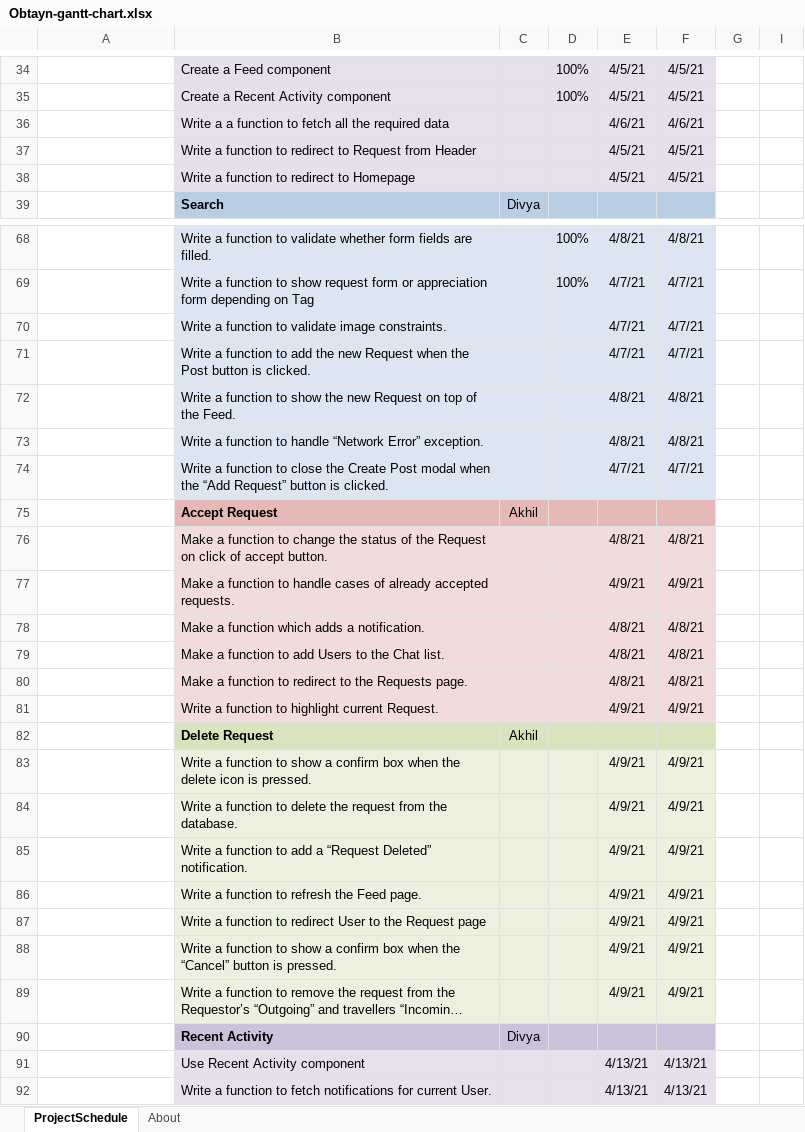
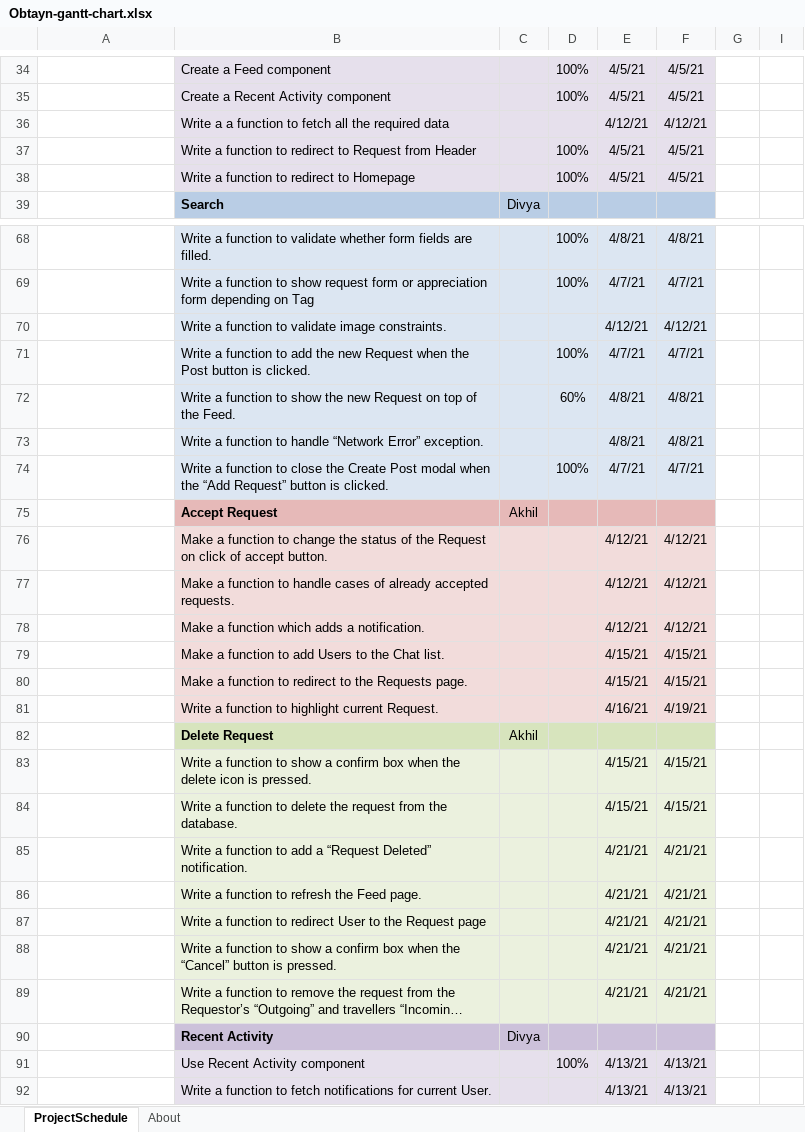
Before and after one commit to akhil-suresh31/Obtayn, an Excel workbook: Documentation/Obtayn-gantt-chart.xlsx, sheet ProjectSchedule, drawn as a sheet; only a part is shown, gaps mark what is left out; long unchanged cells end in …; values as stored, in another font and other column widths than the file's, no borders; conditional formats not drawn; the diff covers the shown part only; the diff names each change by its address in the sheet, - before the commit and + after, or states it on an @@ line.

Commit message:
re arranged the scheduler a bit

```diff
--- a/Documentation/Obtayn-gantt-chart.xlsx (sheet ProjectSchedule)
+++ b/Documentation/Obtayn-gantt-chart.xlsx (sheet ProjectSchedule)
-E36: 4/6/21
+E36: 4/12/21
-F36: 4/6/21
+F36: 4/12/21
-D37:D38: (empty)
+D37:D38: 100%
-E70: 4/7/21
+E70: 4/12/21
-F70: 4/7/21
+F70: 4/12/21
-D71: (empty)
+D71: 100%
-D72: (empty)
+D72: 60%
-D74: (empty)
+D74: 100%
-E76: 4/8/21
+E76: 4/12/21
-F76: 4/8/21
+F76: 4/12/21
-E77: 4/9/21
+E77: 4/12/21
-F77: 4/9/21
+F77: 4/12/21
-E78: 4/8/21
+E78: 4/12/21
-F78: 4/8/21
+F78: 4/12/21
-E79:E80: 4/8/21
+E79:E80: 4/15/21
-F79:F80: 4/8/21
+F79:F80: 4/15/21
-E81: 4/9/21
+E81: 4/16/21
-F81: 4/9/21
+F81: 4/19/21
-E83:E84: 4/9/21
+E83:E84: 4/15/21
-F83:F84: 4/9/21
+F83:F84: 4/15/21
-E85:E89: 4/9/21
+E85:E89: 4/21/21
-F85:F89: 4/9/21
+F85:F89: 4/21/21
-D91: (empty)
+D91: 100%
```
Also changed, not shown: 64 edited cells elsewhere in this sheet.
